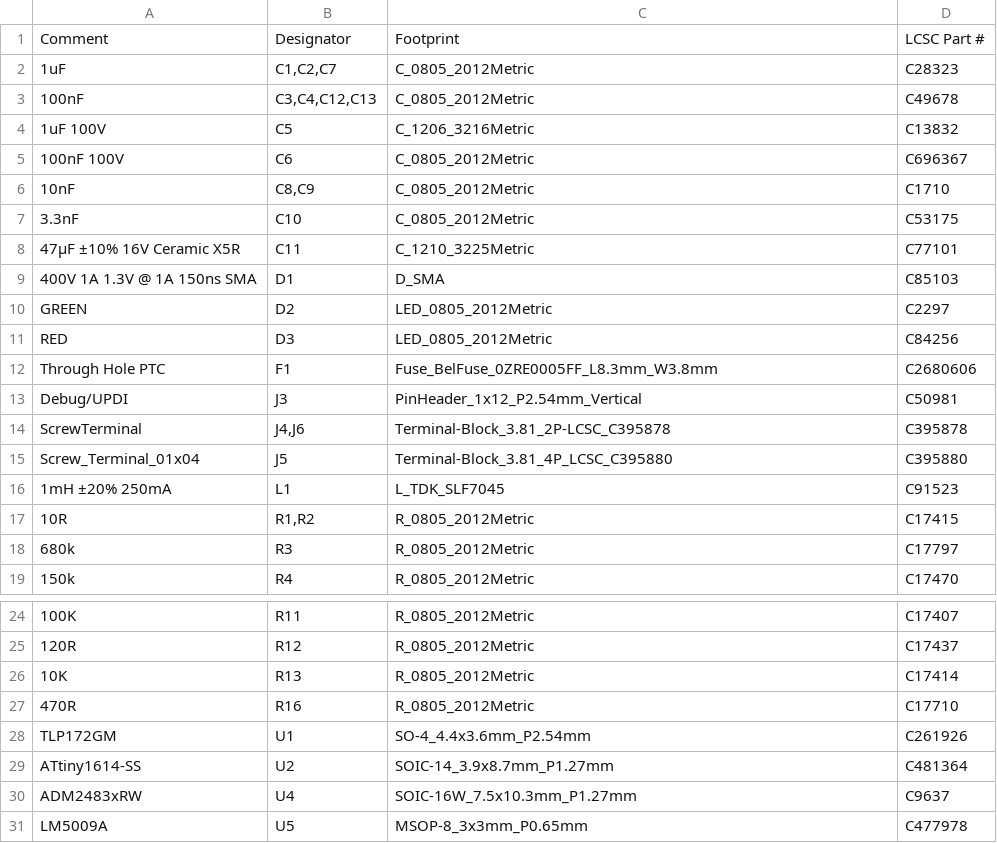
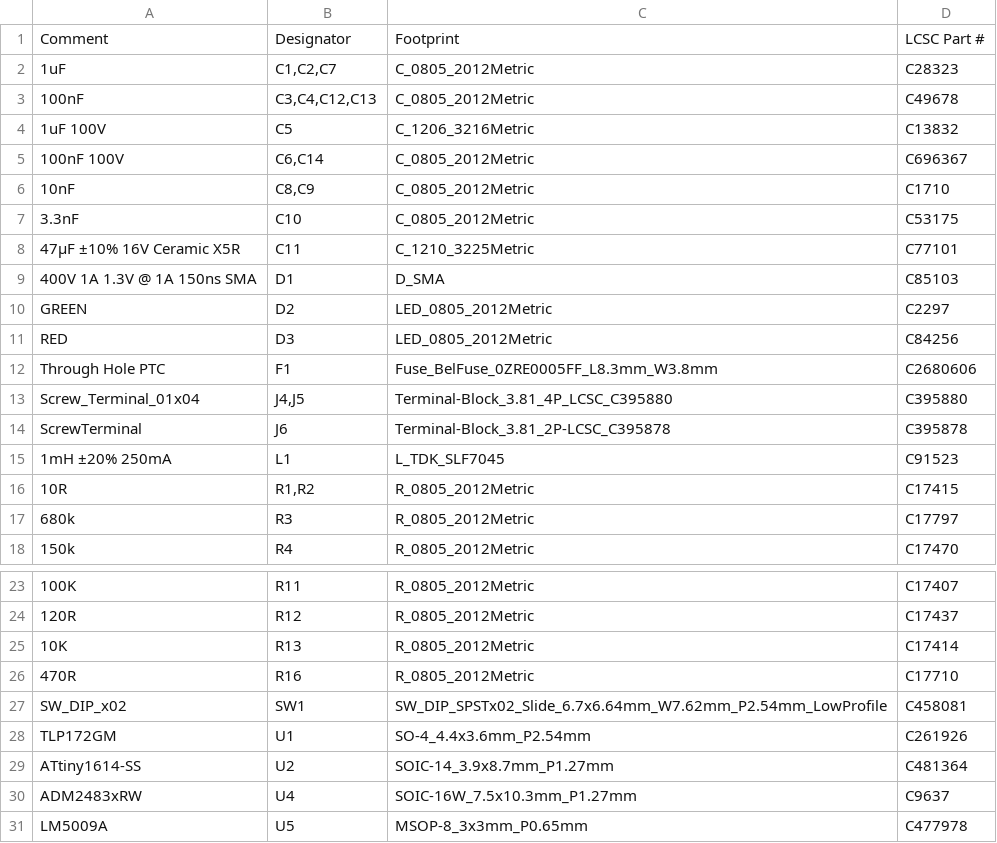
Before and after one commit to stuartpittaway/diyBMS-CurrentShunt, a CSV file: CurrentShuntCircuit/CurrentShuntCircuit_bom_jlc.csv, drawn as a sheet; only a part is shown, gaps mark what is left out.

```diff
--- a/CurrentShuntCircuit/CurrentShuntCircuit_bom_jlc.csv
+++ b/CurrentShuntCircuit/CurrentShuntCircuit_bom_jlc.csv
@@ -4,3 +4,3 @@
 "1uF 100V","C5","C_1206_3216Metric","C13832"
-"100nF 100V","C6","C_0805_2012Metric","C696367"
+"100nF 100V","C6,C14","C_0805_2012Metric","C696367"
 "10nF","C8,C9","C_0805_2012Metric","C1710"
@@ -12,5 +12,4 @@
 "Through Hole PTC","F1","Fuse_BelFuse_0ZRE0005FF_L8.3mm_W3.8mm","C2680606"
-"Debug/UPDI","J3","PinHeader_1x12_P2.54mm_Vertical","C50981"
-"ScrewTerminal","J4,J6","Terminal-Block_3.81_2P-LCSC_C395878","C395878"
-"Screw_Terminal_01x04","J5","Terminal-Block_3.81_4P_LCSC_C395880","C395880"
+"Screw_Terminal_01x04","J4,J5","Terminal-Block_3.81_4P_LCSC_C395880","C395880"
+"ScrewTerminal","J6","Terminal-Block_3.81_2P-LCSC_C395878","C395878"
 "1mH ±20% 250mA","L1","L_TDK_SLF7045","C91523"
@@ -27,2 +26,3 @@
 "470R","R16","R_0805_2012Metric","C17710"
+"SW_DIP_x02","SW1","SW_DIP_SPSTx02_Slide_6.7x6.64mm_W7.62mm_P2.54mm_LowProfile","C458081"
 "TLP172GM","U1","SO-4_4.4x3.6mm_P2.54mm","C261926"
```
Also changed, not shown: CurrentShuntCircuit/CurrentShuntCircuit.csv, CurrentShuntCircuit/CurrentShuntCircuit_cpl_jlc.csv, 15 other files.
